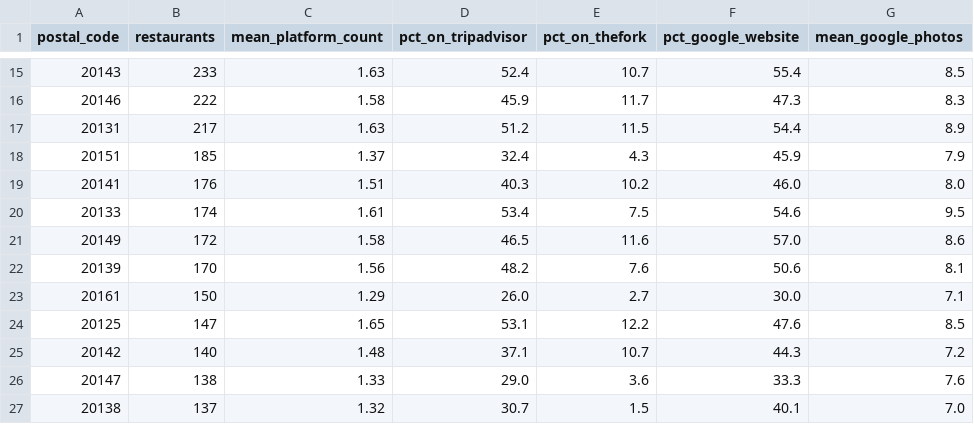
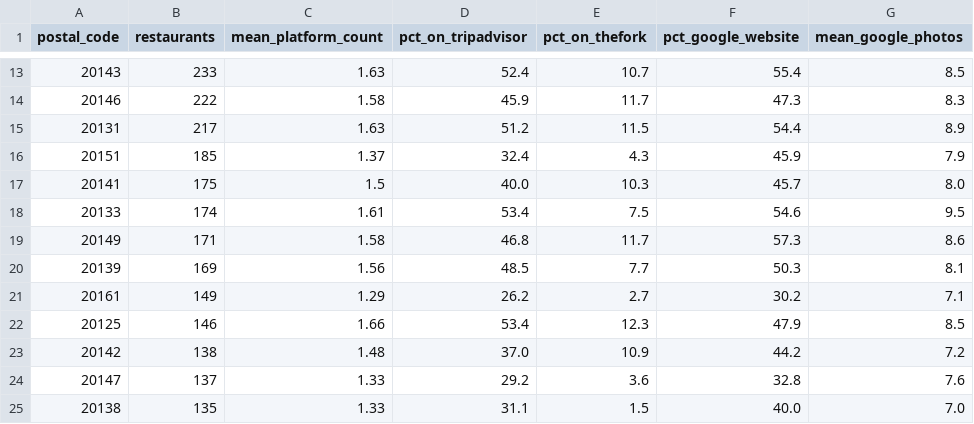
Before and after one commit to Laimon99/data-management-project, a CSV file: report/final/tables/q7_completeness_by_postal_code.csv, drawn as a sheet; only a part is shown, gaps mark what is left out; the diff covers the shown part only.

```diff
--- a/report/final/tables/q7_completeness_by_postal_code.csv
+++ b/report/final/tables/q7_completeness_by_postal_code.csv
@@ -18,10 +16,10 @@ postal_code,restaurants,mean_platform_count,pct_on_tripadvisor,pct_on_thefork,pc
 20151,185,1.37,32.4,4.3,45.9,7.9
-20141,176,1.51,40.3,10.2,46.0,8.0
+20141,175,1.5,40.0,10.3,45.7,8.0
 20133,174,1.61,53.4,7.5,54.6,9.5
-20149,172,1.58,46.5,11.6,57.0,8.6
-20139,170,1.56,48.2,7.6,50.6,8.1
-20161,150,1.29,26.0,2.7,30.0,7.1
-20125,147,1.65,53.1,12.2,47.6,8.5
-20142,140,1.48,37.1,10.7,44.3,7.2
-20147,138,1.33,29.0,3.6,33.3,7.6
-20138,137,1.32,30.7,1.5,40.1,7.0
+20149,171,1.58,46.8,11.7,57.3,8.6
+20139,169,1.56,48.5,7.7,50.3,8.1
+20161,149,1.29,26.2,2.7,30.2,7.1
+20125,146,1.66,53.4,12.3,47.9,8.5
+20142,138,1.48,37.0,10.9,44.2,7.2
+20147,137,1.33,29.2,3.6,32.8,7.6
+20138,135,1.33,31.1,1.5,40.0,7.0
```
Also changed, not shown: 17 removed rows and 28 edited cells elsewhere in this file, report/final/tables/q7_completeness_center_periphery.csv, report/final/tables/q7_completeness_neighbourhood.csv, 8 other files.
